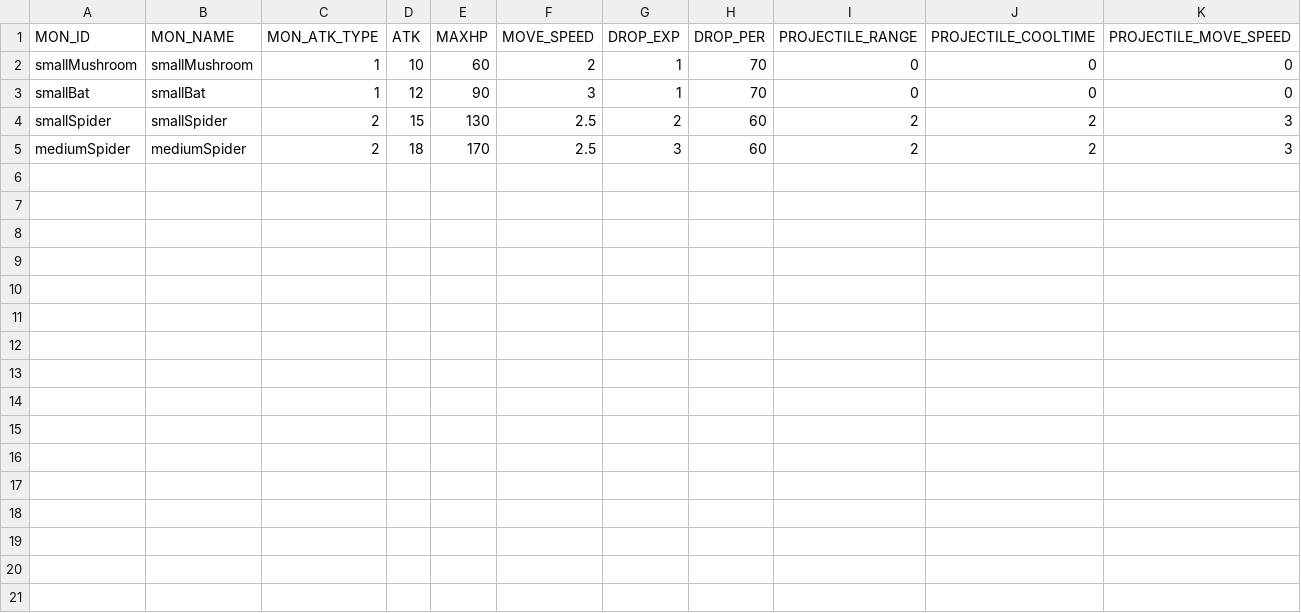
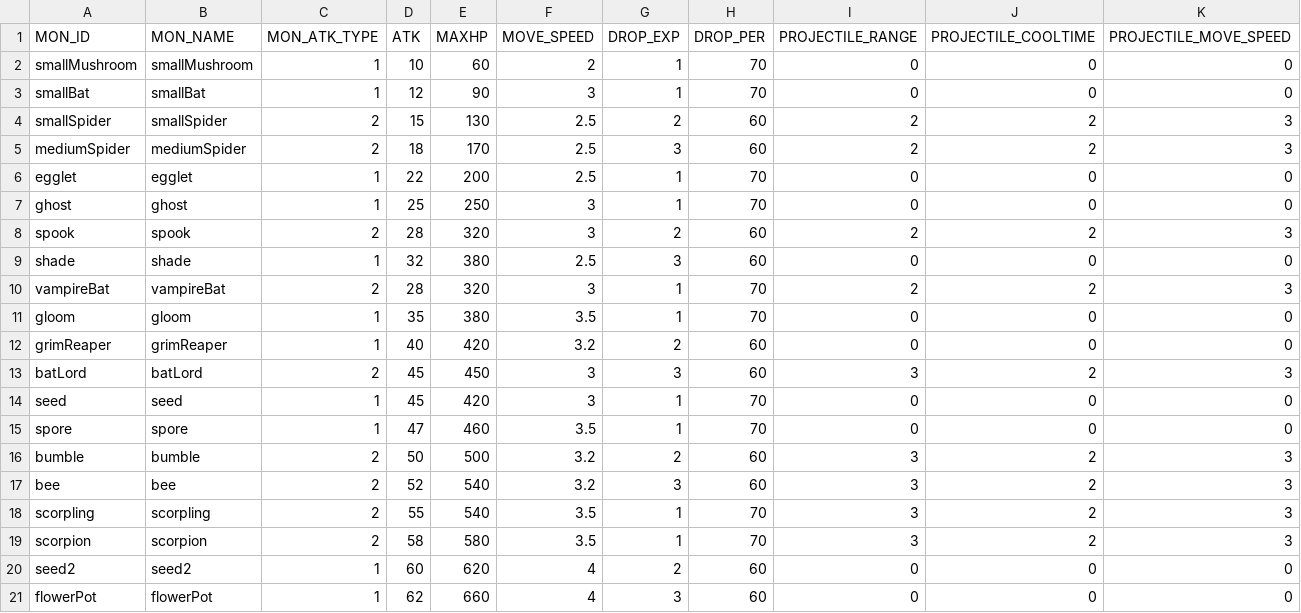
Before and after one commit to snowman00-hub/DungeonCleaner, a CSV file: DungeonCleaner/Assets/Resources/DataTables/MonsterTable.csv, drawn as a sheet.

```diff
--- a/DungeonCleaner/Assets/Resources/DataTables/MonsterTable.csv
+++ b/DungeonCleaner/Assets/Resources/DataTables/MonsterTable.csv
@@ -5 +5,17 @@ smallSpider,smallSpider,2,15,130,2.5,2,60,2,2,3
 mediumSpider,mediumSpider,2,18,170,2.5,3,60,2,2,3
+egglet,egglet,1,22,200,2.5,1,70,0,0,0
+ghost,ghost,1,25,250,3,1,70,0,0,0
+spook,spook,2,28,320,3,2,60,2,2,3
+shade,shade,1,32,380,2.5,3,60,0,0,0
+vampireBat,vampireBat,2,28,320,3,1,70,2,2,3
+gloom,gloom,1,35,380,3.5,1,70,0,0,0
+grimReaper,grimReaper,1,40,420,3.2,2,60,0,0,0
+batLord,batLord,2,45,450,3,3,60,3,2,3
+seed,seed,1,45,420,3,1,70,0,0,0
+spore,spore,1,47,460,3.5,1,70,0,0,0
+bumble,bumble,2,50,500,3.2,2,60,3,2,3
+bee,bee,2,52,540,3.2,3,60,3,2,3
+scorpling,scorpling,2,55,540,3.5,1,70,3,2,3
+scorpion,scorpion,2,58,580,3.5,1,70,3,2,3
+seed2,seed2,1,60,620,4,2,60,0,0,0
+flowerPot,flowerPot,1,62,660,4,3,60,0,0,0
```
Also changed, not shown: DungeonCleaner/Assets/Resources/DataTables/BossMonsterTable.csv, 25 other files.
